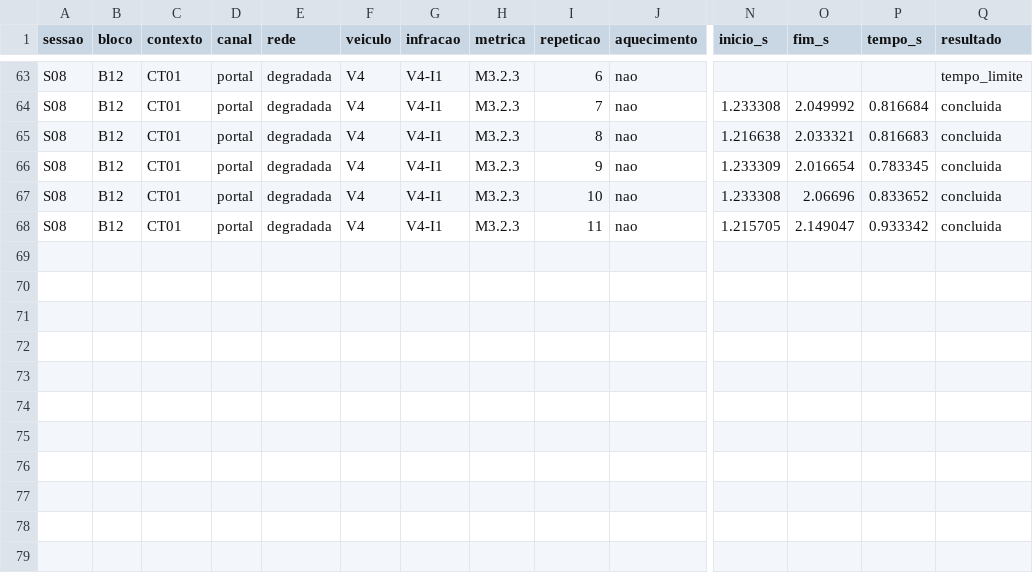
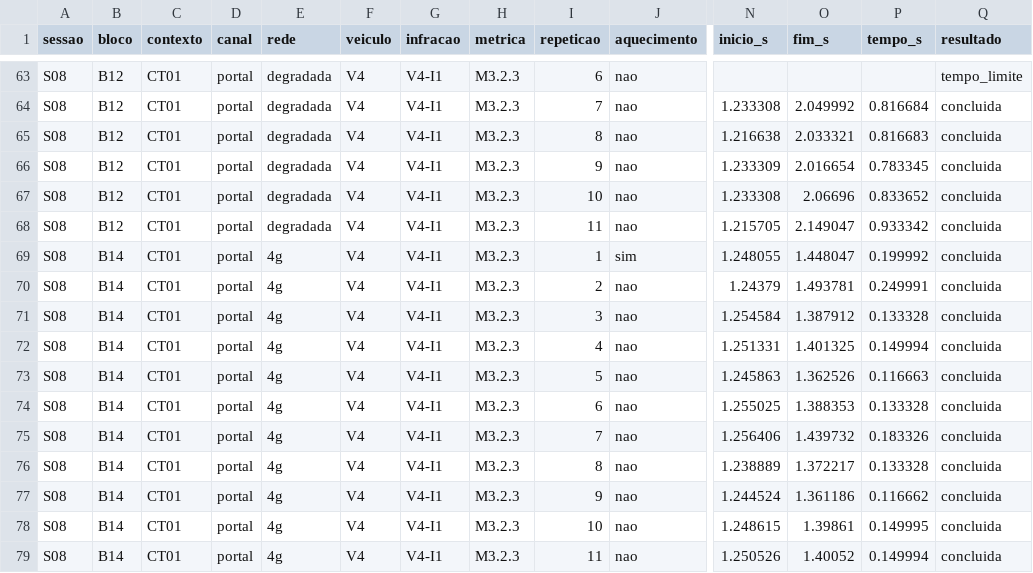
Before and after one commit to FCTE-Qualidade-de-Software-1/2026-2_T02_KATHERINE_JOHNSON, a CSV file: dados/brutos/tempos.csv, drawn as a sheet; only a part is shown, gaps mark what is left out; rows hold the shown columns only; the diff names each change by its address in the sheet, - before the commit and + after, or states it on an @@ line.

Commit message:
feat(coleta): registra P7 do portal em 4G na S08
B14 por ancoragem USB do Samsung em LTE: 1 aquecimento + 10
tentativas concluídas, tempos como propostas automáticas. Desvio
D025 e restauração dos ajustes do aparelho conferida.

```diff
--- a/dados/brutos/tempos.csv
+++ b/dados/brutos/tempos.csv
+row 69: S08 | B14 | CT01 | portal | 4g | V4 | V4-I1 | M3.2.3 | 1 | sim | 1.248055 | 1.448047 | 0.199992 | concluida
+row 70: S08 | B14 | CT01 | portal | 4g | V4 | V4-I1 | M3.2.3 | 2 | nao | 1.24379 | 1.493781 | 0.249991 | concluida
+row 71: S08 | B14 | CT01 | portal | 4g | V4 | V4-I1 | M3.2.3 | 3 | nao | 1.254584 | 1.387912 | 0.133328 | concluida
+row 72: S08 | B14 | CT01 | portal | 4g | V4 | V4-I1 | M3.2.3 | 4 | nao | 1.251331 | 1.401325 | 0.149994 | concluida
+row 73: S08 | B14 | CT01 | portal | 4g | V4 | V4-I1 | M3.2.3 | 5 | nao | 1.245863 | 1.362526 | 0.116663 | concluida
+row 74: S08 | B14 | CT01 | portal | 4g | V4 | V4-I1 | M3.2.3 | 6 | nao | 1.255025 | 1.388353 | 0.133328 | concluida
+row 75: S08 | B14 | CT01 | portal | 4g | V4 | V4-I1 | M3.2.3 | 7 | nao | 1.256406 | 1.439732 | 0.183326 | concluida
+row 76: S08 | B14 | CT01 | portal | 4g | V4 | V4-I1 | M3.2.3 | 8 | nao | 1.238889 | 1.372217 | 0.133328 | concluida
+row 77: S08 | B14 | CT01 | portal | 4g | V4 | V4-I1 | M3.2.3 | 9 | nao | 1.244524 | 1.361186 | 0.116662 | concluida
+row 78: S08 | B14 | CT01 | portal | 4g | V4 | V4-I1 | M3.2.3 | 10 | nao | 1.248615 | 1.39861 | 0.149995 | concluida
+row 79: S08 | B14 | CT01 | portal | 4g | V4 | V4-I1 | M3.2.3 | 11 | nao | 1.250526 | 1.40052 | 0.149994 | concluida
```
Also changed, not shown: dados/brutos/ambientes.csv, dados/brutos/desvios.csv, 3 other files.
